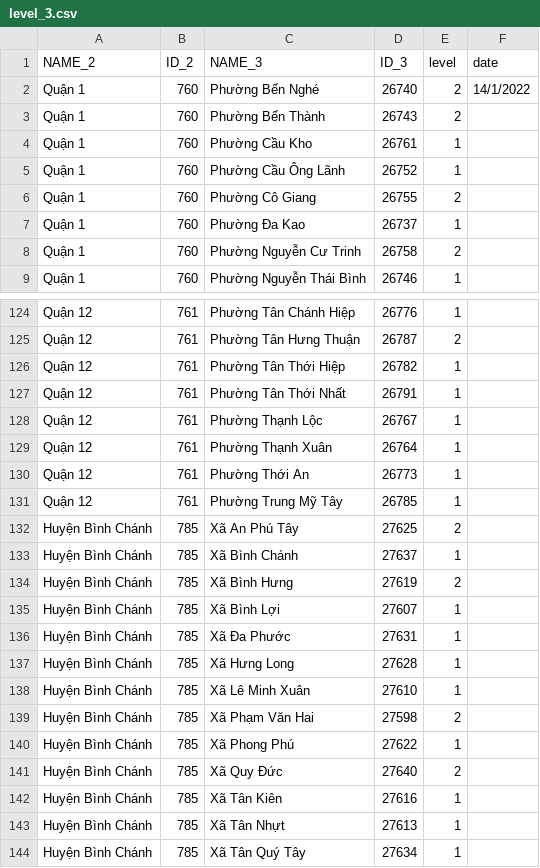
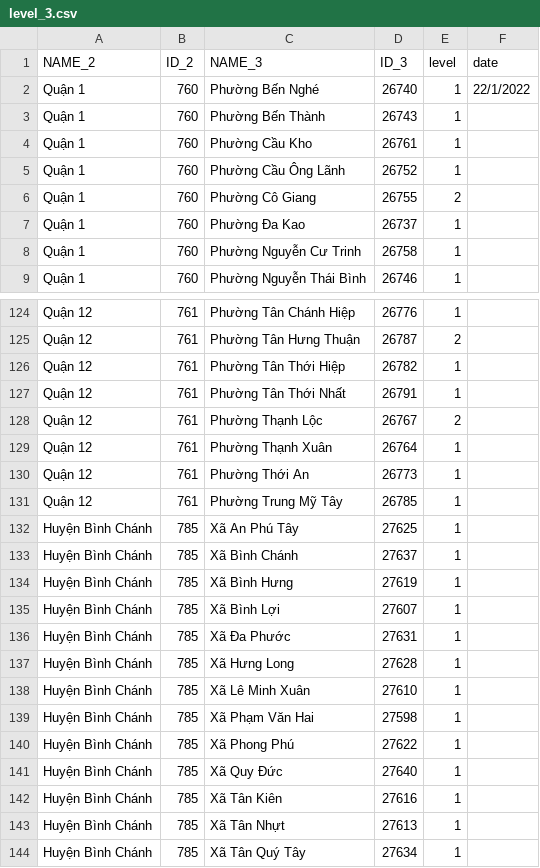
Before and after one commit to martinakaduc/BeCaked, a CSV file: backup/level_3.csv, drawn as a sheet; only a part is shown, gaps mark what is left out; the diff covers the shown part only.

```diff
--- a/backup/level_3.csv
+++ b/backup/level_3.csv
@@ -1,4 +1,4 @@
 NAME_2,ID_2,NAME_3,ID_3,level,date
-Quận 1,760,Phường Bến Nghé,26740,2,14/1/2022
-Quận 1,760,Phường Bến Thành,26743,2,
+Quận 1,760,Phường Bến Nghé,26740,1,22/1/2022
+Quận 1,760,Phường Bến Thành,26743,1,
 Quận 1,760,Phường Cầu Kho,26761,1,
@@ -7,3 +7,3 @@ Quận 1,760,Phường Cô Giang,26755,2,
 Quận 1,760,Phường Đa Kao,26737,1,
-Quận 1,760,Phường Nguyễn Cư Trinh,26758,2,
+Quận 1,760,Phường Nguyễn Cư Trinh,26758,1,
 Quận 1,760,Phường Nguyễn Thái Bình,26746,1,
@@ -127,3 +127,3 @@ Quận 12,761,Phường Tân Thới Hiệp,26782,1,
 Quận 12,761,Phường Tân Thới Nhất,26791,1,
-Quận 12,761,Phường Thạnh Lộc,26767,1,
+Quận 12,761,Phường Thạnh Lộc,26767,2,
 Quận 12,761,Phường Thạnh Xuân,26764,1,
@@ -131,5 +131,5 @@ Quận 12,761,Phường Thới An,26773,1,
 Quận 12,761,Phường Trung Mỹ Tây,26785,1,
-Huyện Bình Chánh,785,Xã An Phú Tây,27625,2,
+Huyện Bình Chánh,785,Xã An Phú Tây,27625,1,
 Huyện Bình Chánh,785,Xã Bình Chánh,27637,1,
-Huyện Bình Chánh,785,Xã Bình Hưng,27619,2,
+Huyện Bình Chánh,785,Xã Bình Hưng,27619,1,
 Huyện Bình Chánh,785,Xã Bình Lợi,27607,1,
@@ -138,5 +138,5 @@ Huyện Bình Chánh,785,Xã Hưng Long,27628,1,
 Huyện Bình Chánh,785,Xã Lê Minh Xuân,27610,1,
-Huyện Bình Chánh,785,Xã Phạm Văn Hai,27598,2,
+Huyện Bình Chánh,785,Xã Phạm Văn Hai,27598,1,
 Huyện Bình Chánh,785,Xã Phong Phú,27622,1,
-Huyện Bình Chánh,785,Xã Quy Đức,27640,2,
+Huyện Bình Chánh,785,Xã Quy Đức,27640,1,
 Huyện Bình Chánh,785,Xã Tân Kiên,27616,1,
```
Also changed, not shown: 25 edited cells elsewhere in this file, backup/level_2.csv.
